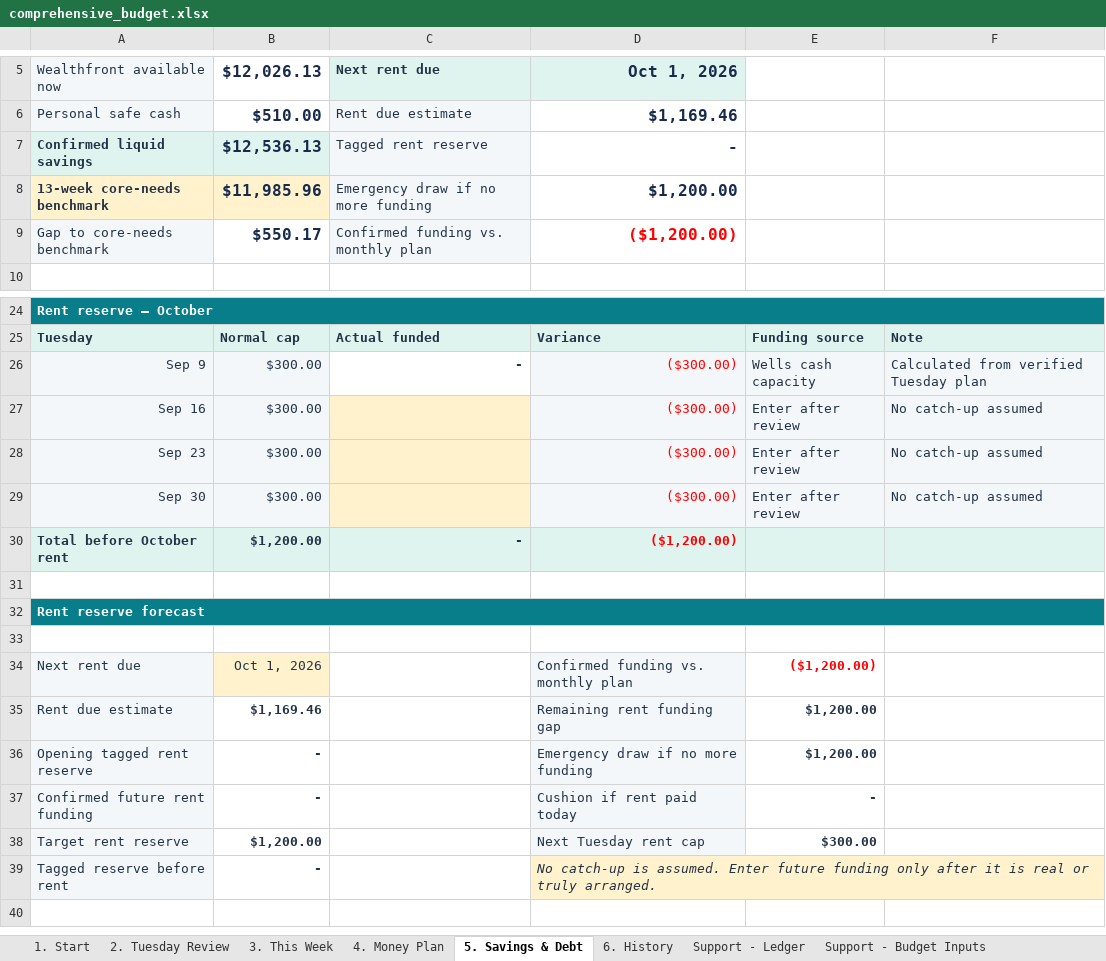
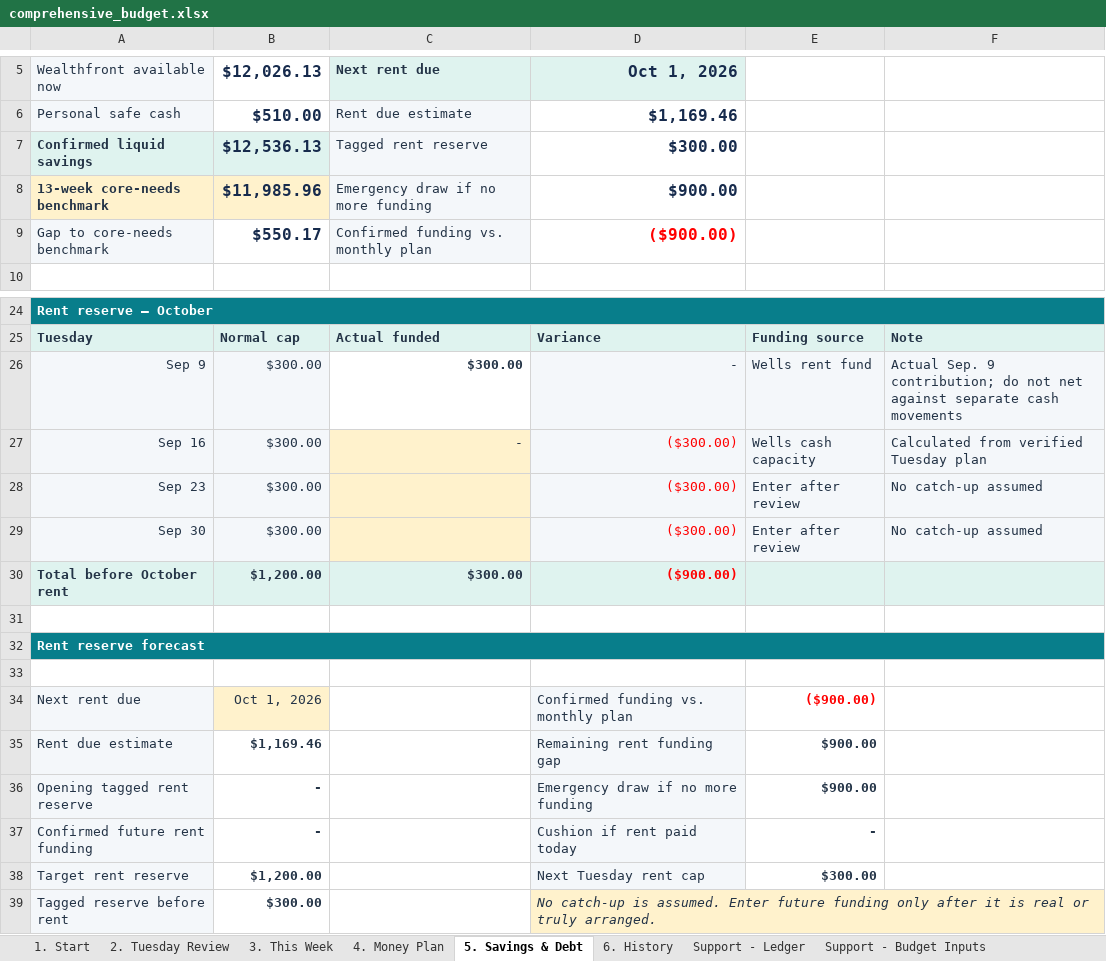
Before and after one commit to benjaminrobertburton-max/Budget, an Excel workbook: outputs/01a04fdf-3751-72e2-88f1-daf19b8b9d1d/comprehensive_budget.xlsx, sheet 5. Savings & Debt, drawn as a sheet; only a part is shown, gaps mark what is left out; values as stored, in another font and other column widths than the file's, no borders; conditional formats not drawn; the diff names each change by its address in the sheet, - before the commit and + after, or states it on an @@ line.

Commit message:
Record September rent fund contribution

```diff
--- a/outputs/01a04fdf-3751-72e2-88f1-daf19b8b9d1d/comprehensive_budget.xlsx (sheet 5. Savings & Debt)
+++ b/outputs/01a04fdf-3751-72e2-88f1-daf19b8b9d1d/comprehensive_budget.xlsx (sheet 5. Savings & Debt)
-D7 (Oct 1, 2026): -
+D7 (Oct 1, 2026): $300.00
-D8 (Oct 1, 2026): $1,200.00
+D8 (Oct 1, 2026): $900.00
-D9 (Oct 1, 2026): ($1,200.00)
+D9 (Oct 1, 2026): ($900.00)
-C26 (Next rent due): -
+C26 (Next rent due): $300.00
-D26 (Oct 1, 2026): ($300.00)
+D26 (Oct 1, 2026): -
-D26 text colour: #FF0000
+D26 text colour: #243447
-E26: Wells cash capacity
+E26: Wells rent fund
-F26: Calculated from verified Tuesday plan
+F26: Actual Sep. 9 contribution; do not net against separate cash movements
-C27 (Next rent due): (empty)
+C27 (Next rent due): -
-E27: Enter after review
+E27: Wells cash capacity
-F27: No catch-up assumed
+F27: Calculated from verified Tuesday plan
-C30 (Next rent due): -
+C30 (Next rent due): $300.00
-D30 (Oct 1, 2026): ($1,200.00)
+D30 (Oct 1, 2026): ($900.00)
-E34: ($1,200.00)
+E34: ($900.00)
-E35:E36: $1,200.00
+E35:E36: $900.00
-B39 ($12,026.13): -
+B39 ($12,026.13): $300.00
```
Also changed, not shown: sheet Support - Funding Detail, sheet 6. History, 1 other file.
